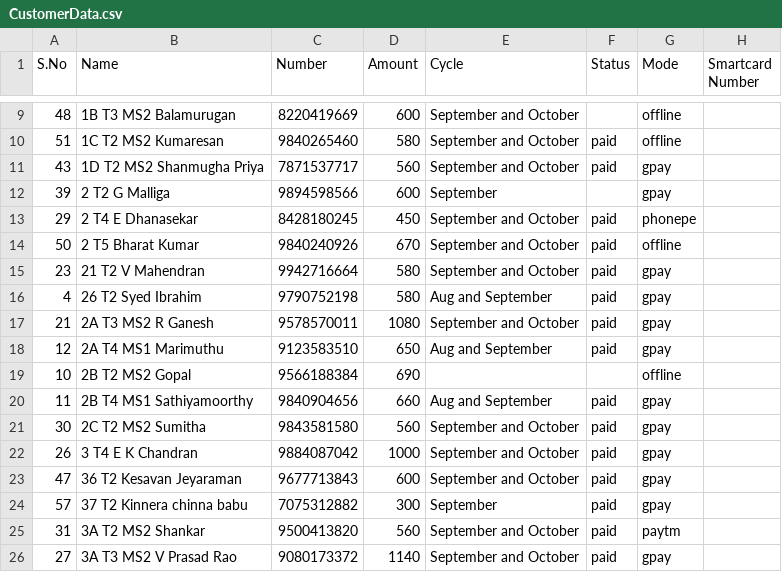
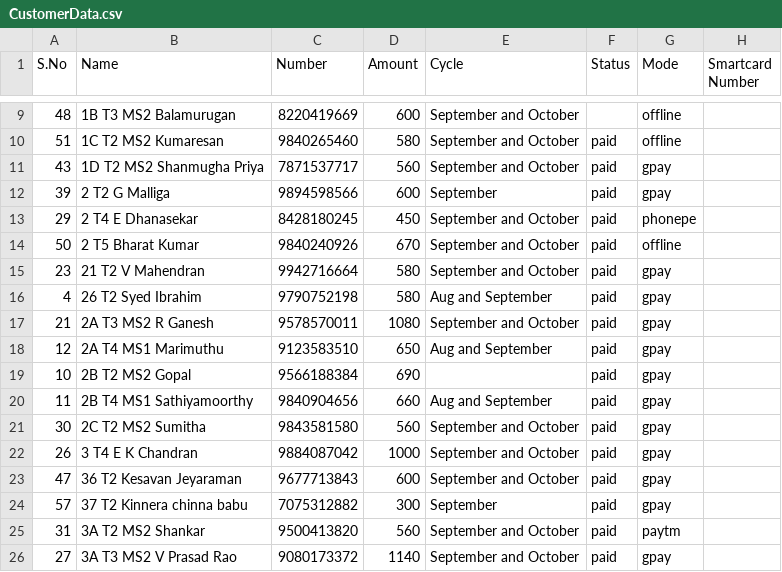
Before and after one commit to Gowthamrajp/PaymentReminder, a CSV file: CustomerData.csv, drawn as a sheet; only a part is shown, gaps mark what is left out.

Commit message:
data update

```diff
--- a/CustomerData.csv
+++ b/CustomerData.csv
@@ -11,3 +11,3 @@ S.No,Name,Number,Amount,Cycle,Status,Mode,Smartcard Number
 43,1D T2 MS2 Shanmugha Priya,7871537717,560,September and October,paid,gpay,
-39,2 T2 G Malliga,9894598566,600,September,,gpay,
+39,2 T2 G Malliga,9894598566,600,September,paid,gpay,
 29,2 T4 E Dhanasekar,8428180245,450,September and October,paid,phonepe,
@@ -18,3 +18,3 @@ S.No,Name,Number,Amount,Cycle,Status,Mode,Smartcard Number
 12,2A T4 MS1 Marimuthu,9123583510,650,Aug and September,paid,gpay,
-10,2B T2 MS2 Gopal,9566188384,690,,,offline,
+10,2B T2 MS2 Gopal,9566188384,690,,paid,gpay,
 11,2B T4 MS1 Sathiyamoorthy,9840904656,660,Aug and September,paid,gpay,
```
